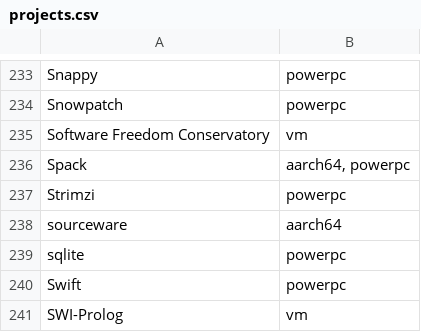
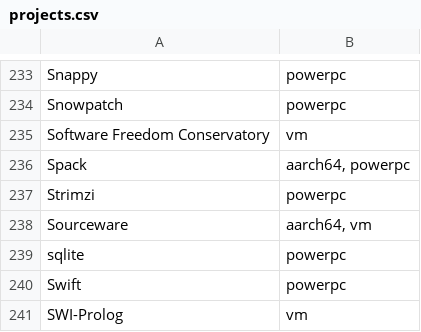
Before and after one commit to osuosl/osuosl-pelican, a CSV file: content/services/hosting/projects.csv, drawn as a sheet; only a part is shown, gaps mark what is left out; removed rows and columns are numbered as before the commit, all else as after; the diff names each change by its address in the sheet, - before the commit and + after, or states it on an @@ line.

Commit message:
Added x86 VM Hosting to Sourceware's Services

```diff
--- a/content/services/hosting/projects.csv
+++ b/content/services/hosting/projects.csv
-row 238: sourceware | aarch64
+row 238: Sourceware | aarch64, vm
```
